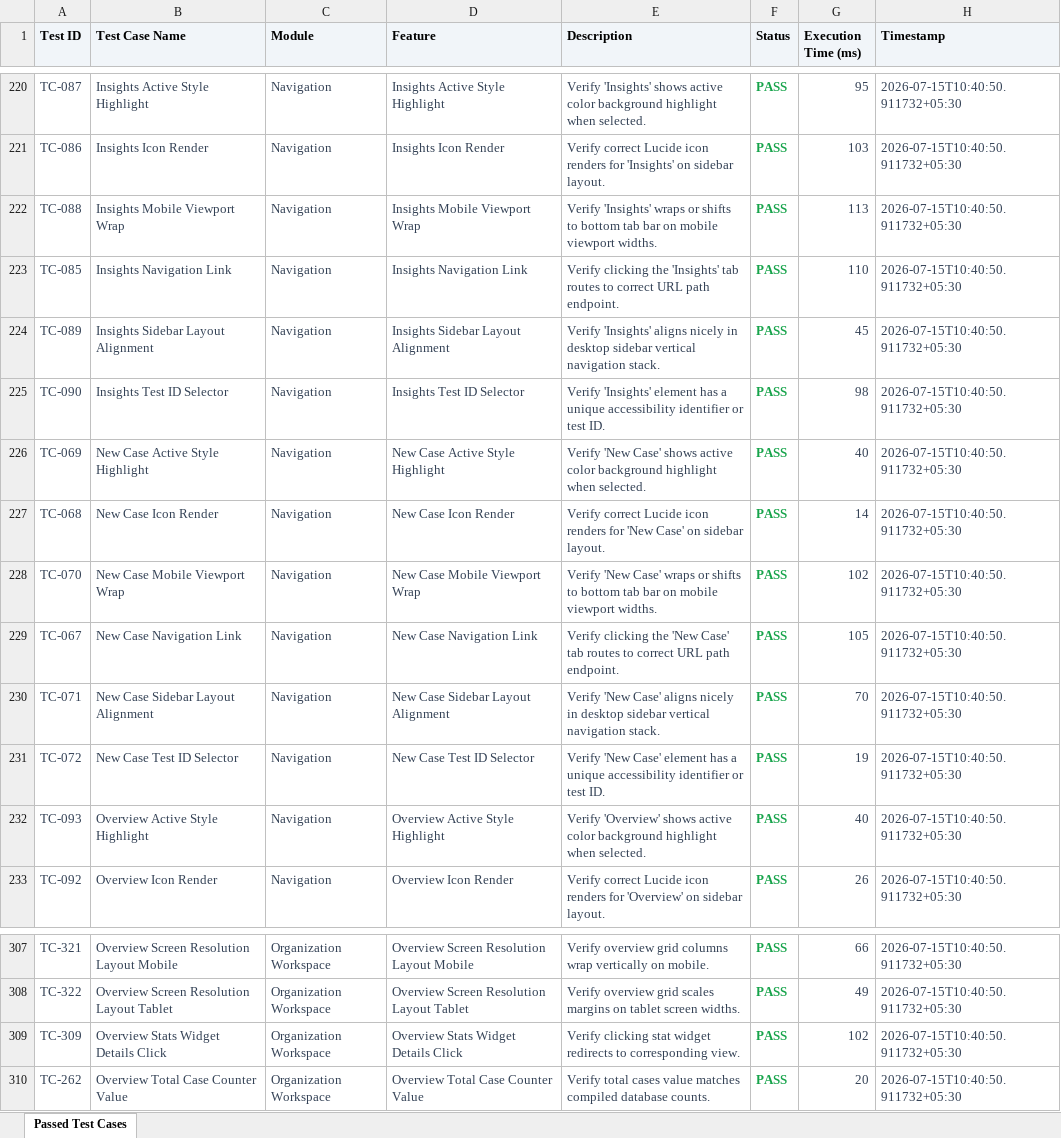
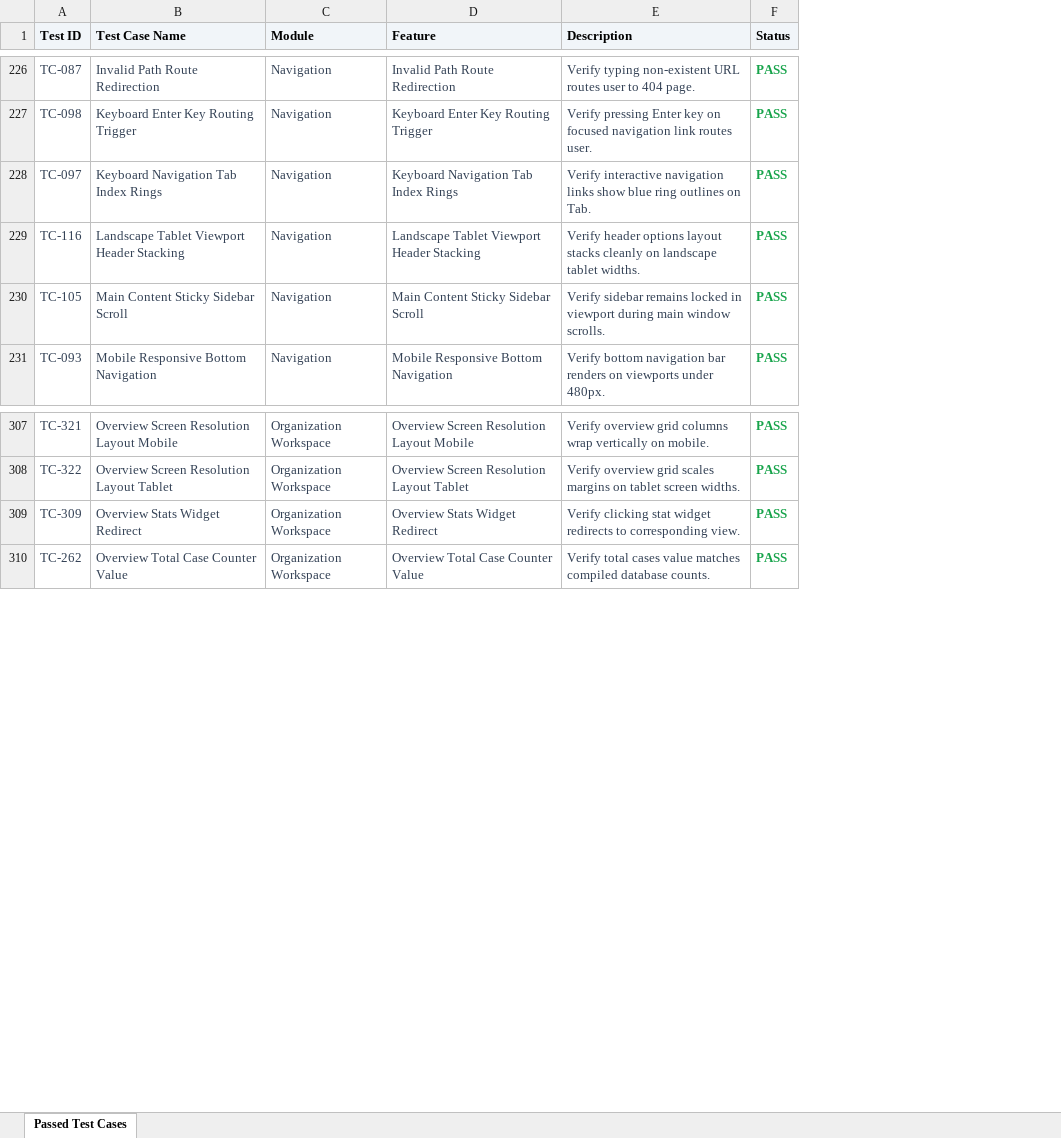
Before and after one commit to saipradeepreddy1364/Clinlab, an Excel workbook: selenium_tests/selenium_test_report.xlsx, sheet Passed Test Cases, drawn as a sheet; only a part is shown, gaps mark what is left out; values as stored, in another font and other column widths than the file's, no borders; removed rows and columns are numbered as before the commit, all else as after; the diff covers the shown part only; the diff names each change by its address in the sheet, - before the commit and + after, or states it on an @@ line.

```diff
--- a/selenium_tests/selenium_test_report.xlsx (sheet Passed Test Cases)
+++ b/selenium_tests/selenium_test_report.xlsx (sheet Passed Test Cases)
-column G (Execution Time (ms)), rows 220-221: 95 | 103; row 224: 45; rows 229-230: 105 | 70; row 232: 40; rows 307-310: 66 | 49 | 102 | 20
-column H (Timestamp), rows 220-221: 2026-07-15T10:40:50.911732+05:30 | 2026-07-15T10:40:50.911732+05:30; row 224: 2026-07-15T10:40:50.911732+05:30; rows 229-230: 2026-07-15T10:40:50.911732+05:30 | 2026-07-15T10:40:50.911732+05:30; row 232: 2026-07-15T10:40:50.911732+05:30; rows 307-310: all 2026-07-15T10:40:50.911732+05:30
-B226 (Test Case Name): Insights Active Style Highlight
+B226 (Test Case Name): Invalid Path Route Redirection
-D226 (Feature): Insights Active Style Highlight
+D226 (Feature): Invalid Path Route Redirection
-E226 (Description): Verify 'Insights' shows active color background highlight when selected.
+E226 (Description): Verify typing non-existent URL routes user to 404 page.
-A227 (Test ID): TC-086
+A227 (Test ID): TC-098
-B227 (Test Case Name): Insights Icon Render
+B227 (Test Case Name): Keyboard Enter Key Routing Trigger
-D227 (Feature): Insights Icon Render
+D227 (Feature): Keyboard Enter Key Routing Trigger
-E227 (Description): Verify correct Lucide icon renders for 'Insights' on sidebar layout.
+E227 (Description): Verify pressing Enter key on focused navigation link routes user.
-row 222: TC-088 | Insights Mobile Viewport Wrap | Navigation | Insights Mobile Viewport Wrap | Verify 'Insights' wraps or shifts to bottom tab bar on mobile viewport widths. | PASS | 113 | 2026-07-15T10:40:50.911732+05:30
-row 223: TC-085 | Insights Navigation Link | Navigation | Insights Navigation Link | Verify clicking the 'Insights' tab routes to correct URL path endpoint. | PASS | 110 | 2026-07-15T10:40:50.911732+05:30
-A228 (Test ID): TC-089
+A228 (Test ID): TC-097
-B228 (Test Case Name): Insights Sidebar Layout Alignment
+B228 (Test Case Name): Keyboard Navigation Tab Index Rings
-D228 (Feature): Insights Sidebar Layout Alignment
+D228 (Feature): Keyboard Navigation Tab Index Rings
-E228 (Description): Verify 'Insights' aligns nicely in desktop sidebar vertical navigation stack.
+E228 (Description): Verify interactive navigation links show blue ring outlines on Tab.
-row 225: TC-090 | Insights Test ID Selector | Navigation | Insights Test ID Selector | Verify 'Insights' element has a unique accessibility identifier or test ID. | PASS | 98 | 2026-07-15T10:40:50.911732+05:30
-row 226: TC-069 | New Case Active Style Highlight | Navigation | New Case Active Style Highlight | Verify 'New Case' shows active color background highlight when selected. | PASS | 40 | 2026-07-15T10:40:50.911732+05:30
-row 227: TC-068 | New Case Icon Render | Navigation | New Case Icon Render | Verify correct Lucide icon renders for 'New Case' on sidebar layout. | PASS | 14 | 2026-07-15T10:40:50.911732+05:30
-row 228: TC-070 | New Case Mobile Viewport Wrap | Navigation | New Case Mobile Viewport Wrap | Verify 'New Case' wraps or shifts to bottom tab bar on mobile viewport widths. | PASS | 102 | 2026-07-15T10:40:50.911732+05:30
-A229 (Test ID): TC-067
+A229 (Test ID): TC-116
-B229 (Test Case Name): New Case Navigation Link
+B229 (Test Case Name): Landscape Tablet Viewport Header Stacking
-D229 (Feature): New Case Navigation Link
+D229 (Feature): Landscape Tablet Viewport Header Stacking
-E229 (Description): Verify clicking the 'New Case' tab routes to correct URL path endpoint.
+E229 (Description): Verify header options layout stacks cleanly on landscape tablet widths.
-A230 (Test ID): TC-071
+A230 (Test ID): TC-105
-B230 (Test Case Name): New Case Sidebar Layout Alignment
+B230 (Test Case Name): Main Content Sticky Sidebar Scroll
-D230 (Feature): New Case Sidebar Layout Alignment
+D230 (Feature): Main Content Sticky Sidebar Scroll
-E230 (Description): Verify 'New Case' aligns nicely in desktop sidebar vertical navigation stack.
+E230 (Description): Verify sidebar remains locked in viewport during main window scrolls.
-row 231: TC-072 | New Case Test ID Selector | Navigation | New Case Test ID Selector | Verify 'New Case' element has a unique accessibility identifier or test ID. | PASS | 19 | 2026-07-15T10:40:50.911732+05:30
-B231 (Test Case Name): Overview Active Style Highlight
+B231 (Test Case Name): Mobile Responsive Bottom Navigation
-D231 (Feature): Overview Active Style Highlight
+D231 (Feature): Mobile Responsive Bottom Navigation
-E231 (Description): Verify 'Overview' shows active color background highlight when selected.
+E231 (Description): Verify bottom navigation bar renders on viewports under 480px.
-row 233: TC-092 | Overview Icon Render | Navigation | Overview Icon Render | Verify correct Lucide icon renders for 'Overview' on sidebar layout. | PASS | 26 | 2026-07-15T10:40:50.911732+05:30
-B309 (Test Case Name): Overview Stats Widget Details Click
+B309 (Test Case Name): Overview Stats Widget Redirect
-D309 (Feature): Overview Stats Widget Details Click
+D309 (Feature): Overview Stats Widget Redirect
```
Also changed, not shown: 28 added rows, 20 removed rows and 93 edited cells elsewhere in this sheet, 2 other files.
